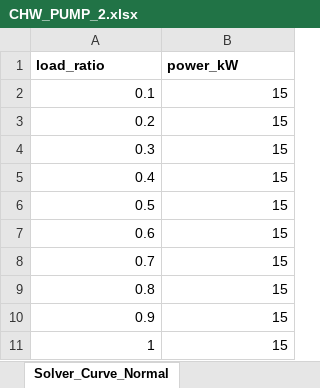
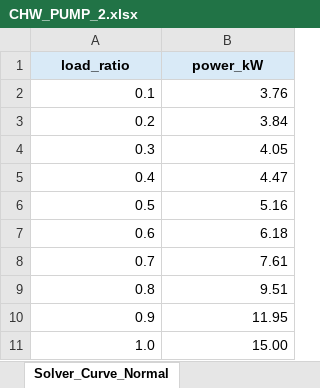
Before and after one commit to Ariel-Luo1026/pue-solver, an Excel workbook: Configuration Library/ACC_1.5MW_GASENGINE_CDU/equipment/CHW_PUMP_2/CHW_PUMP_2.xlsx, sheet Solver_Curve_Normal, drawn as a sheet; values as stored, in another font and other column widths than the file's, no borders; removed rows and columns are numbered as before the commit, all else as after; the diff names each change by its address in the sheet, - before the commit and + after, or states it on an @@ line.

```diff
--- a/Configuration Library/ACC_1.5MW_GASENGINE_CDU/equipment/CHW_PUMP_2/CHW_PUMP_2.xlsx (sheet Solver_Curve_Normal)
+++ b/Configuration Library/ACC_1.5MW_GASENGINE_CDU/equipment/CHW_PUMP_2/CHW_PUMP_2.xlsx (sheet Solver_Curve_Normal)
@@ A1:B1 fill: none → #D9EAF7, alignment: left → center @@
-B2 (power_kW): 15
+B2 (power_kW): 3.76
-B3 (power_kW): 15
+B3 (power_kW): 3.84
-B4 (power_kW): 15
+B4 (power_kW): 4.05
-B5 (power_kW): 15
+B5 (power_kW): 4.47
-B6 (power_kW): 15
+B6 (power_kW): 5.16
-B7 (power_kW): 15
+B7 (power_kW): 6.18
-B8 (power_kW): 15
+B8 (power_kW): 7.61
-B9 (power_kW): 15
+B9 (power_kW): 9.51
-B10 (power_kW): 15
+B10 (power_kW): 11.95
-row 11: 1 | 15
+row 11: 1.0 | 15.00
```
Also changed, not shown: sheet Solver_Curve_Failure, sheet Validation, sheet Metadata, Configuration Library/ACC_1.5MW_GASENGINE_CDU/equipment/ACC_2/ACC_2.xlsx, 16 other files.
